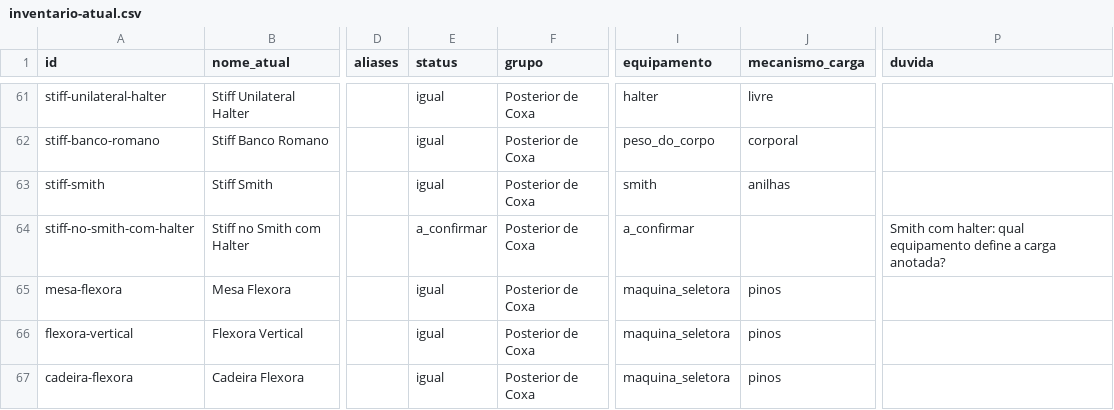
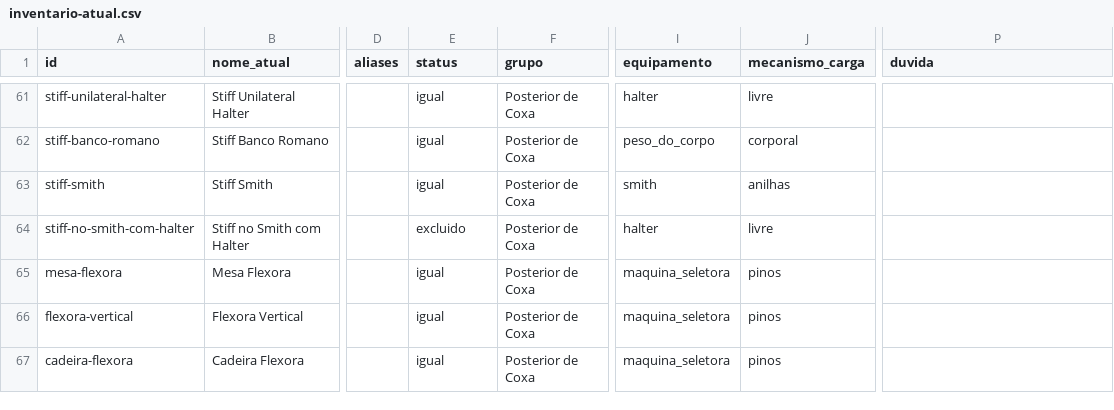
Before and after one commit to UziCelli/VFIT-Gislane, a CSV file: docs/catalogo/inventario-atual.csv, drawn as a sheet; only a part is shown, gaps mark what is left out; the diff covers the shown part only; the diff names each change by its address in the sheet, - before the commit and + after, or states it on an @@ line.

```diff
--- a/docs/catalogo/inventario-atual.csv
+++ b/docs/catalogo/inventario-atual.csv
-E64 (status): a_confirmar
+E64 (status): excluido
-I64 (equipamento): a_confirmar
+I64 (equipamento): halter
-J64 (mecanismo_carga): (empty)
+J64 (mecanismo_carga): livre
-P64 (duvida): Smith com halter: qual equipamento define a carga anotada?
+P64 (duvida): (empty)
```
Also changed, not shown: 63 edited cells elsewhere in this file, docs/catalogo/exercicios-novos.csv, 13 other files.
